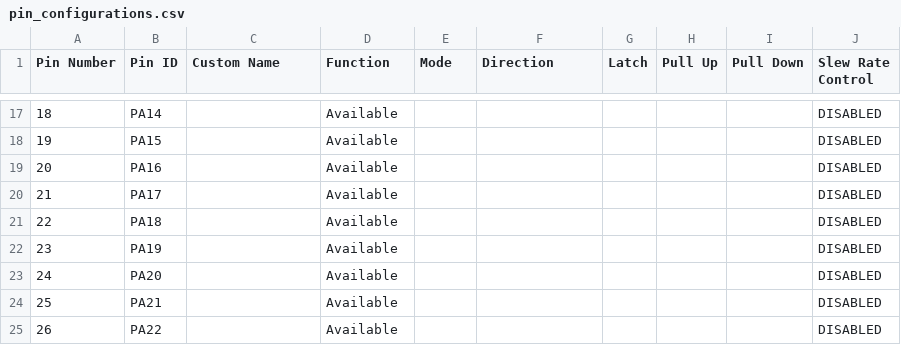
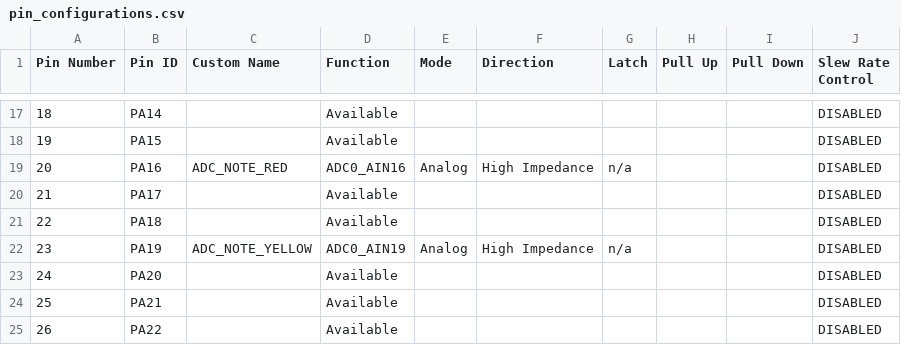
Before and after one commit to gmrozek-mchp/guitar-pic, a CSV file: firmware/fretboard/fretboard-mcc/src/config/default/pin_configurations.csv, drawn as a sheet; only a part is shown, gaps mark what is left out; the diff covers the shown part only.

```diff
--- a/firmware/fretboard/fretboard-mcc/src/config/default/pin_configurations.csv
+++ b/firmware/fretboard/fretboard-mcc/src/config/default/pin_configurations.csv
@@ -18,6 +18,6 @@ Pin Number,Pin ID,Custom Name,Function,Mode, Direction,Latch,Pull Up,Pull Down,S
 19,PA15,,Available,,,,,,DISABLED
-20,PA16,,Available,,,,,,DISABLED
+20,PA16,ADC_NOTE_RED,ADC0_AIN16,Analog,High Impedance,n/a,,,DISABLED
 21,PA17,,Available,,,,,,DISABLED
 22,PA18,,Available,,,,,,DISABLED
-23,PA19,,Available,,,,,,DISABLED
+23,PA19,ADC_NOTE_YELLOW,ADC0_AIN19,Analog,High Impedance,n/a,,,DISABLED
 24,PA20,,Available,,,,,,DISABLED
```
Also changed, not shown: 41 edited cells elsewhere in this file, 22 other files.
